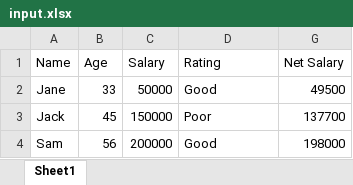
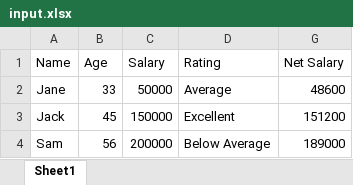
Before and after one commit to knowledge-corner/Vituare-Research, an Excel workbook: Files/input.xlsx, sheet Sheet1, drawn as a sheet; values as stored, in another font and other column widths than the file's, no borders; the diff names each change by its address in the sheet, - before the commit and + after, or states it on an @@ line.

Commit message:
Update input.xlsx

```diff
--- a/Files/input.xlsx (sheet Sheet1)
+++ b/Files/input.xlsx (sheet Sheet1)
-D2 (Rating): Good
+D2 (Rating): Average
-G2 (Net Salary): 49500
+G2 (Net Salary): 48600
-D3 (Rating): Poor
+D3 (Rating): Excellent
-G3 (Net Salary): 137700
+G3 (Net Salary): 151200
-D4 (Rating): Good
+D4 (Rating): Below Average
-G4 (Net Salary): 198000
+G4 (Net Salary): 189000
```
Also changed, not shown: hidden cells.
